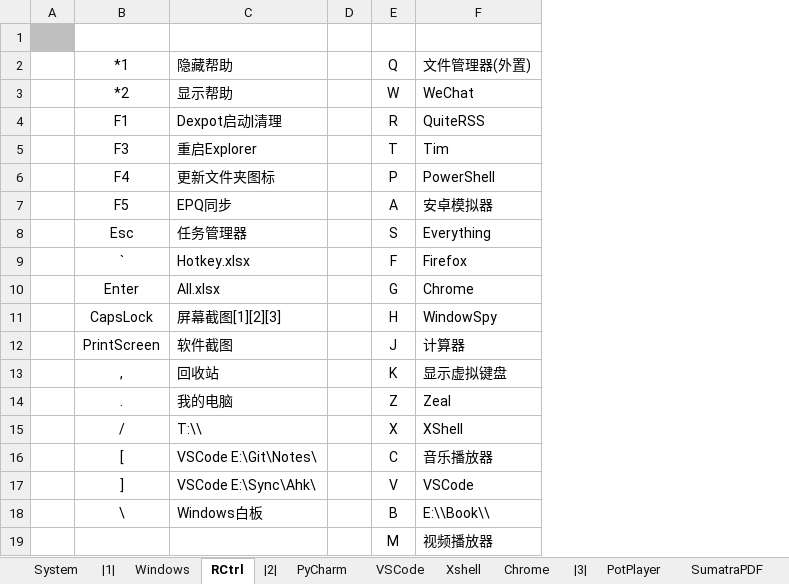
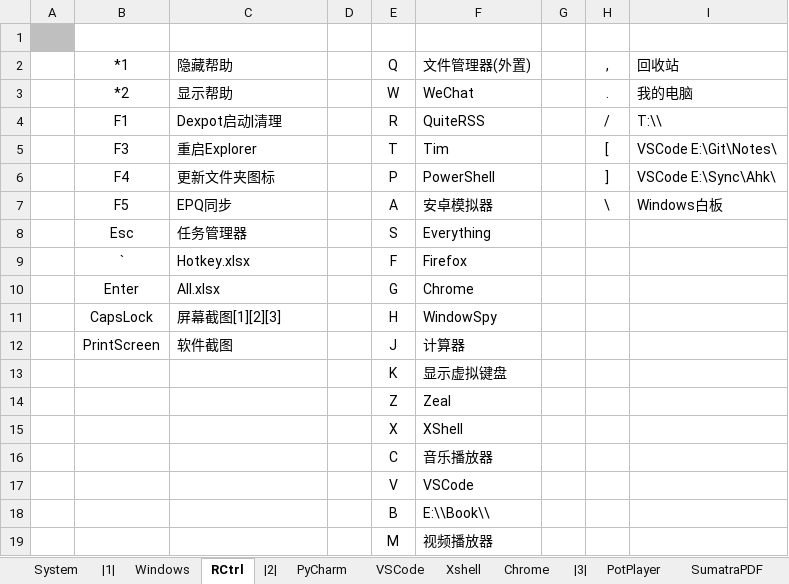
Before and after one commit to By2048/Ahk, an Excel workbook: Doc/Hotkey.xlsx, sheet RCtrl, drawn as a sheet; values as stored, in another font and other column widths than the file's, no borders; the diff names each change by its address in the sheet, - before the commit and + after, or states it on an @@ line.

```diff
--- a/Doc/Hotkey.xlsx (sheet RCtrl)
+++ b/Doc/Hotkey.xlsx (sheet RCtrl)
+column G, empty
+column H (,), rows 3-7: . | / | [ | ] | \
+column I (回收站), rows 3-7: 我的电脑 | T:\\ | VSCode E:\Git\Notes\ | VSCode E:\Sync\Ahk\ | Windows白板
-B13 (*1): ,
+B13 (*1): (empty)
-C13 (隐藏帮助): 回收站
+C13 (隐藏帮助): (empty)
-B14 (*1): .
+B14 (*1): (empty)
-C14 (隐藏帮助): 我的电脑
+C14 (隐藏帮助): (empty)
-B15 (*1): /
+B15 (*1): (empty)
-C15 (隐藏帮助): T:\\
+C15 (隐藏帮助): (empty)
-B16 (*1): [
+B16 (*1): (empty)
-C16 (隐藏帮助): VSCode E:\Git\Notes\
+C16 (隐藏帮助): (empty)
-B17 (*1): ]
+B17 (*1): (empty)
-C17 (隐藏帮助): VSCode E:\Sync\Ahk\
+C17 (隐藏帮助): (empty)
-B18 (*1): \
+B18 (*1): (empty)
-C18 (隐藏帮助): Windows白板
+C18 (隐藏帮助): (empty)
```
Also changed, not shown: sheet System, charts or pictures, 3 other files.
